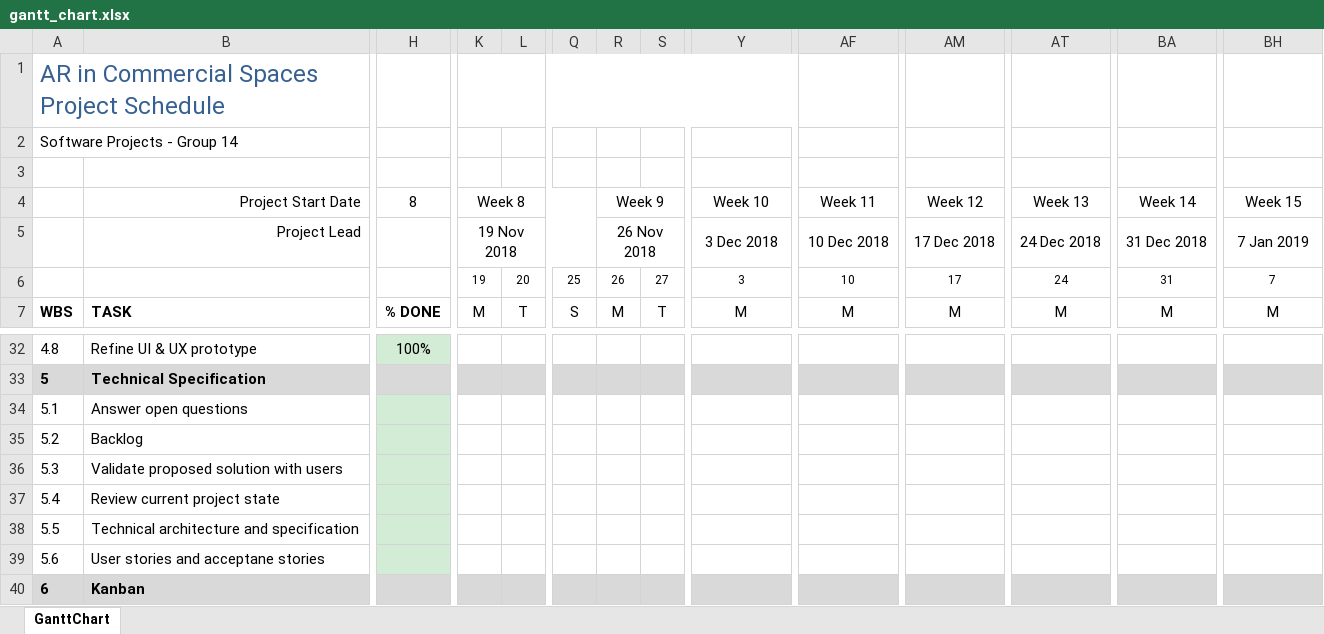
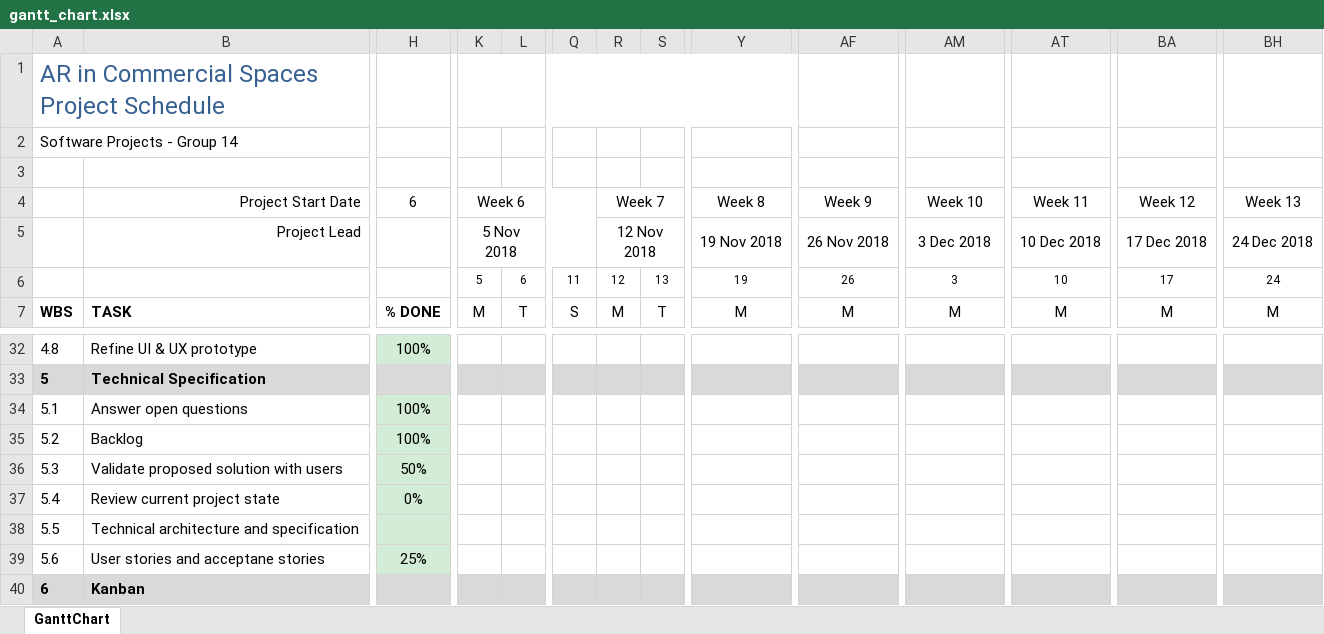
Before and after one commit to jonathankytang/Museum-navigation-ar, an Excel workbook: 0b_forms/gantt_chart.xlsx, sheet GanttChart, drawn as a sheet; only a part is shown, gaps mark what is left out; values as stored, in another font and other column widths than the file's, no borders; charts and pictures and conditional formats not drawn; removed rows and columns are numbered as before the commit, all else as after; rows hold the shown columns only; the diff covers the shown part only; the diff names each change by its address in the sheet, - before the commit and + after, or states it on an @@ line.

Commit message:
updating minutes and gantt chart

```diff
--- a/0b_forms/gantt_chart.xlsx (sheet GanttChart)
+++ b/0b_forms/gantt_chart.xlsx (sheet GanttChart)
-H4: 8
+H4: 6
-K4: Week 8
+K4: Week 6
-R4: Week 9
+R4: Week 7
-Y4: Week 10
+Y4: Week 8
-AF4: Week 11
+AF4: Week 9
-AM4: Week 12
+AM4: Week 10
-AT4: Week 13
+AT4: Week 11
-BA4: Week 14
+BA4: Week 12
-BH4: Week 15
+BH4: Week 13
-row 5:  | Project Lead |  | 19 Nov 2018 |  |  | 26 Nov 2018 |  | 3 Dec 2018 | 10 Dec 2018 | 17 Dec 2018 | 24 Dec 2018 | 31 Dec 2018 | 7 Jan 2019
-row 6:  |  |  | 19 | 20 | 25 | 26 | 27 | 3 | 10 | 17 | 24 | 31 | 7
+row 5:  | Project Lead |  | 5 Nov 2018 |  |  | 12 Nov 2018 |  | 19 Nov 2018 | 26 Nov 2018 | 3 Dec 2018 | 10 Dec 2018 | 17 Dec 2018 | 24 Dec 2018
+row 6:  |  |  | 5 | 6 | 11 | 12 | 13 | 19 | 26 | 3 | 10 | 17 | 24
-H34:H35: (empty)
+H34:H35: 100%
-H36: (empty)
+H36: 50%
-H37: (empty)
+H37: 0%
-H39: (empty)
+H39: 25%
```
Also changed, not shown: 1 added row and 22 edited cells elsewhere in this sheet, charts or pictures, 6 other files.
